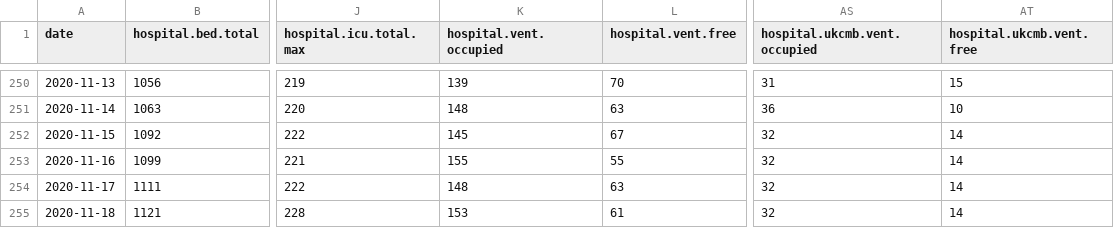
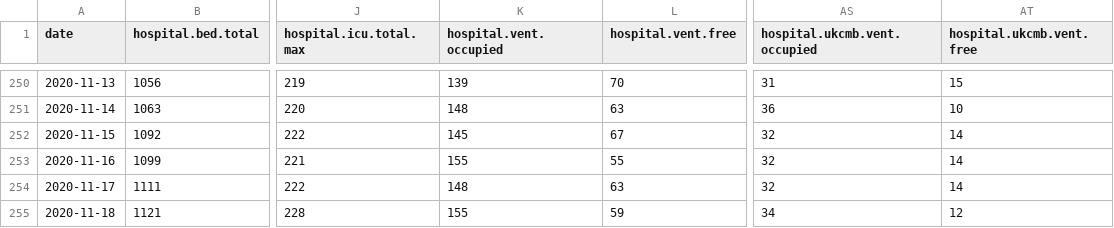
Before and after one commit to sledilnik/data, a CSV file: csv/hospitals.csv, drawn as a sheet; only a part is shown, gaps mark what is left out; the diff names each change by its address in the sheet, - before the commit and + after, or states it on an @@ line.

```diff
--- a/csv/hospitals.csv
+++ b/csv/hospitals.csv
-K255 (hospital.vent.occupied): 153
+K255 (hospital.vent.occupied): 155
-L255 (hospital.vent.free): 61
+L255 (hospital.vent.free): 59
-AS255 (hospital.ukcmb.vent.occupied): 32
+AS255 (hospital.ukcmb.vent.occupied): 34
-AT255 (hospital.ukcmb.vent.free): 14
+AT255 (hospital.ukcmb.vent.free): 12
```
Also changed, not shown: csv/patients.csv, csv/stats.csv, 3 other files.
